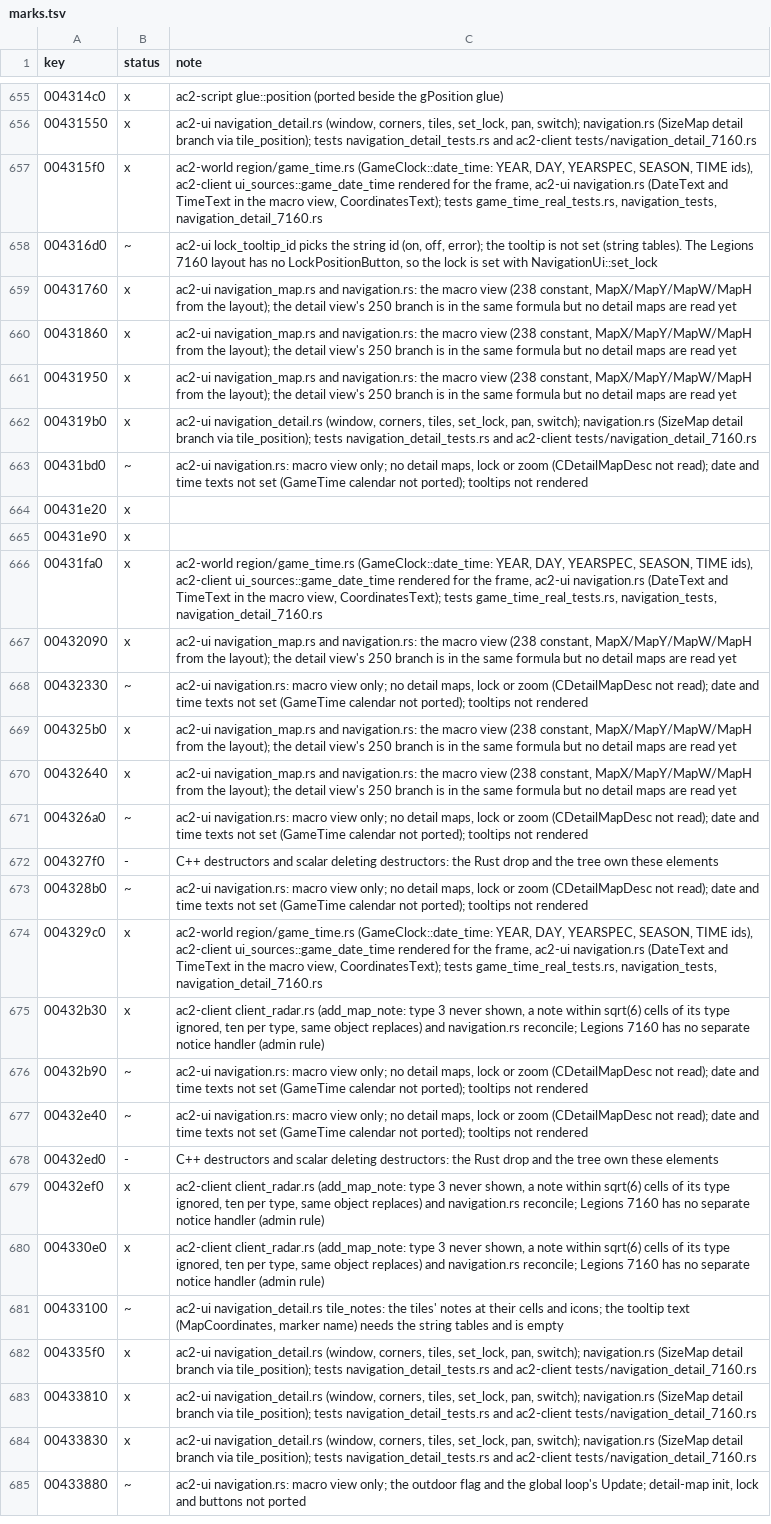
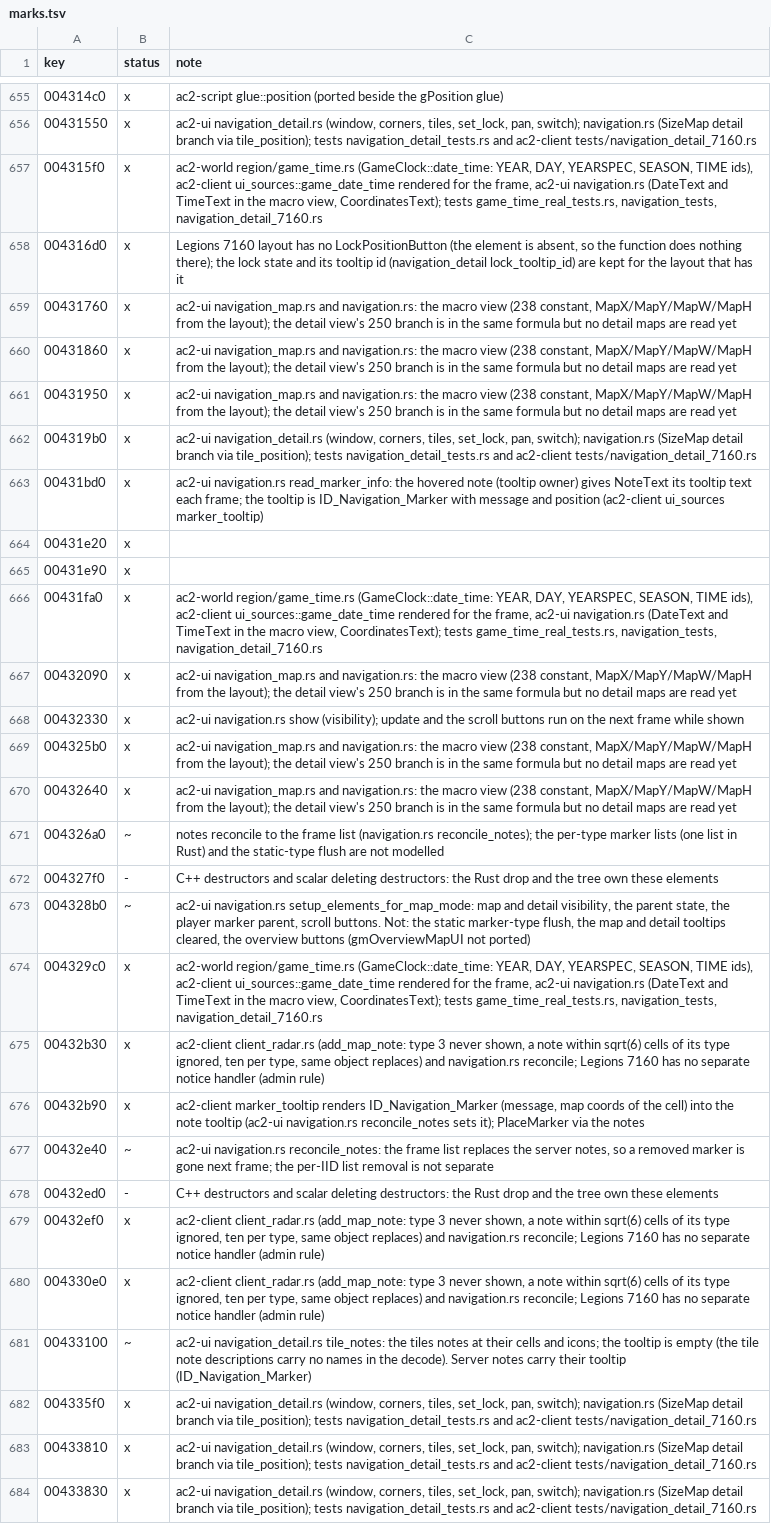
Before and after one commit to CrimsonMage/AC2_Rusted, a TSV file: docs/retail-catalog/marks.tsv, drawn as a sheet; only a part is shown, gaps mark what is left out; the shorter side is filled out with more unchanged rows.

Commit message:
ac2-ui: navigation marker tooltips and ReadMarkerInfo
Server map notes carry their tooltip: ID_Navigation_Marker with the marker's
message and the map coordinates of its cell (gmNavigationUI::AddMarker, rendered
in ac2-client ui_sources marker_tooltip). Hovering a note copies its tooltip into
NoteText (gmNavigationUI::ReadMarkerInfo). Catalog rows updated; the lock tooltip
is a no-op on the Legions 7160 layout (no LockPositionButton).

```diff
--- a/docs/retail-catalog/marks.tsv
+++ b/docs/retail-catalog/marks.tsv
@@ -657,3 +657,3 @@ key	status	note
 004315f0	x	ac2-world region/game_time.rs (GameClock::date_time: YEAR, DAY, YEARSPEC, SEASON, TIME ids), ac2-client ui_sources::game_date_time rendered for the frame, ac2-ui navigation.rs (DateText and TimeText in the macro view, CoordinatesText); tests game_time_real_tests.rs, navigation_tests, navigation_detail_7160.rs
-004316d0	~	ac2-ui lock_tooltip_id picks the string id (on, off, error); the tooltip is not set (string tables). The Legions 7160 layout has no LockPositionButton, so the lock is set with NavigationUi::set_lock
+004316d0	x	Legions 7160 layout has no LockPositionButton (the element is absent, so the function does nothing there); the lock state and its tooltip id (navigation_detail lock_tooltip_id) are kept for the layout that has it
 00431760	x	ac2-ui navigation_map.rs and navigation.rs: the macro view (238 constant, MapX/MapY/MapW/MapH from the layout); the detail view's 250 branch is in the same formula but no detail maps are read yet
@@ -662,3 +662,3 @@ key	status	note
 004319b0	x	ac2-ui navigation_detail.rs (window, corners, tiles, set_lock, pan, switch); navigation.rs (SizeMap detail branch via tile_position); tests navigation_detail_tests.rs and ac2-client tests/navigation_detail_7160.rs
-00431bd0	~	ac2-ui navigation.rs: macro view only; no detail maps, lock or zoom (CDetailMapDesc not read); date and time texts not set (GameTime calendar not ported); tooltips not rendered
+00431bd0	x	ac2-ui navigation.rs read_marker_info: the hovered note (tooltip owner) gives NoteText its tooltip text each frame; the tooltip is ID_Navigation_Marker with message and position (ac2-client ui_sources marker_tooltip)
 00431e20	x	
@@ -667,12 +667,12 @@ key	status	note
 00432090	x	ac2-ui navigation_map.rs and navigation.rs: the macro view (238 constant, MapX/MapY/MapW/MapH from the layout); the detail view's 250 branch is in the same formula but no detail maps are read yet
-00432330	~	ac2-ui navigation.rs: macro view only; no detail maps, lock or zoom (CDetailMapDesc not read); date and time texts not set (GameTime calendar not ported); tooltips not rendered
+00432330	x	ac2-ui navigation.rs show (visibility); update and the scroll buttons run on the next frame while shown
 004325b0	x	ac2-ui navigation_map.rs and navigation.rs: the macro view (238 constant, MapX/MapY/MapW/MapH from the layout); the detail view's 250 branch is in the same formula but no detail maps are read yet
 00432640	x	ac2-ui navigation_map.rs and navigation.rs: the macro view (238 constant, MapX/MapY/MapW/MapH from the layout); the detail view's 250 branch is in the same formula but no detail maps are read yet
-004326a0	~	ac2-ui navigation.rs: macro view only; no detail maps, lock or zoom (CDetailMapDesc not read); date and time texts not set (GameTime calendar not ported); tooltips not rendered
+004326a0	~	notes reconcile to the frame list (navigation.rs reconcile_notes); the per-type marker lists (one list in Rust) and the static-type flush are not modelled
 004327f0	-	C++ destructors and scalar deleting destructors: the Rust drop and the tree own these elements
-004328b0	~	ac2-ui navigation.rs: macro view only; no detail maps, lock or zoom (CDetailMapDesc not read); date and time texts not set (GameTime calendar not ported); tooltips not rendered
+004328b0	~	ac2-ui navigation.rs setup_elements_for_map_mode: map and detail visibility, the parent state, the player marker parent, scroll buttons. Not: the static marker-type flush, the map and detail tooltips cleared, the overview buttons (gmOverviewMapUI not ported)
 004329c0	x	ac2-world region/game_time.rs (GameClock::date_time: YEAR, DAY, YEARSPEC, SEASON, TIME ids), ac2-client ui_sources::game_date_time rendered for the frame, ac2-ui navigation.rs (DateText and TimeText in the macro view, CoordinatesText); tests game_time_real_tests.rs, navigation_tests, navigation_detail_7160.rs
 00432b30	x	ac2-client client_radar.rs (add_map_note: type 3 never shown, a note within sqrt(6) cells of its type ignored, ten per type, same object replaces) and navigation.rs reconcile; Legions 7160 has no separate notice handler (admin rule)
-00432b90	~	ac2-ui navigation.rs: macro view only; no detail maps, lock or zoom (CDetailMapDesc not read); date and time texts not set (GameTime calendar not ported); tooltips not rendered
-00432e40	~	ac2-ui navigation.rs: macro view only; no detail maps, lock or zoom (CDetailMapDesc not read); date and time texts not set (GameTime calendar not ported); tooltips not rendered
+00432b90	x	ac2-client marker_tooltip renders ID_Navigation_Marker (message, map coords of the cell) into the note tooltip (ac2-ui navigation.rs reconcile_notes sets it); PlaceMarker via the notes
+00432e40	~	ac2-ui navigation.rs reconcile_notes: the frame list replaces the server notes, so a removed marker is gone next frame; the per-IID list removal is not separate
 00432ed0	-	C++ destructors and scalar deleting destructors: the Rust drop and the tree own these elements
@@ -680,3 +680,3 @@ key	status	note
 004330e0	x	ac2-client client_radar.rs (add_map_note: type 3 never shown, a note within sqrt(6) cells of its type ignored, ten per type, same object replaces) and navigation.rs reconcile; Legions 7160 has no separate notice handler (admin rule)
-00433100	~	ac2-ui navigation_detail.rs tile_notes: the tiles' notes at their cells and icons; the tooltip text (MapCoordinates, marker name) needs the string tables and is empty
+00433100	~	ac2-ui navigation_detail.rs tile_notes: the tiles notes at their cells and icons; the tooltip is empty (the tile note descriptions carry no names in the decode). Server notes carry their tooltip (ID_Navigation_Marker)
 004335f0	x	ac2-ui navigation_detail.rs (window, corners, tiles, set_lock, pan, switch); navigation.rs (SizeMap detail branch via tile_position); tests navigation_detail_tests.rs and ac2-client tests/navigation_detail_7160.rs
```
Also changed, not shown: 10 other files.
